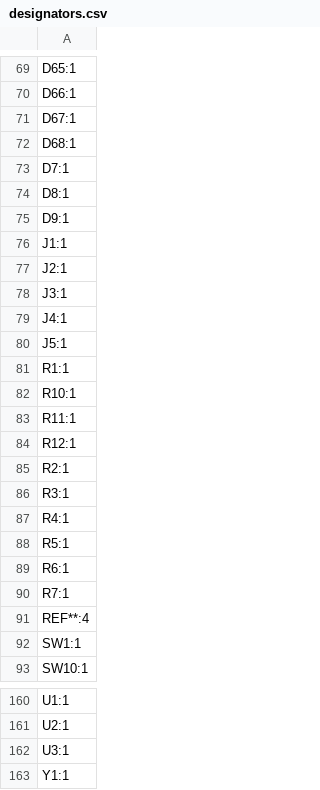
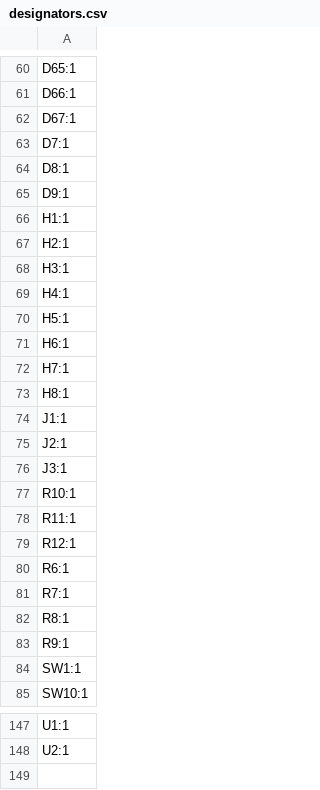
Before and after one commit to agkaminski/keyboard2, a CSV file: production/designators.csv, drawn as a sheet; only a part is shown, gaps mark what is left out; the diff covers the shown part only.

```diff
--- a/production/designators.csv
+++ b/production/designators.csv
@@ -71,3 +62,2 @@ D66:1
 D67:1
-D68:1
 D7:1
@@ -75,2 +65,10 @@ D8:1
 D9:1
+H1:1
+H2:1
+H3:1
+H4:1
+H5:1
+H6:1
+H7:1
+H8:1
 J1:1
@@ -78,5 +76,2 @@ J2:1
 J3:1
-J4:1
-J5:1
-R1:1
 R10:1
@@ -84,9 +79,6 @@ R11:1
 R12:1
-R2:1
-R3:1
-R4:1
-R5:1
 R6:1
 R7:1
-REF**:4
+R8:1
+R9:1
 SW1:1
@@ -161,3 +148 @@ U1:1
 U2:1
-U3:1
-Y1:1
```
Also changed, not shown: 14 removed rows elsewhere in this file, production/bom.csv, production/positions.csv, 6 other files.
